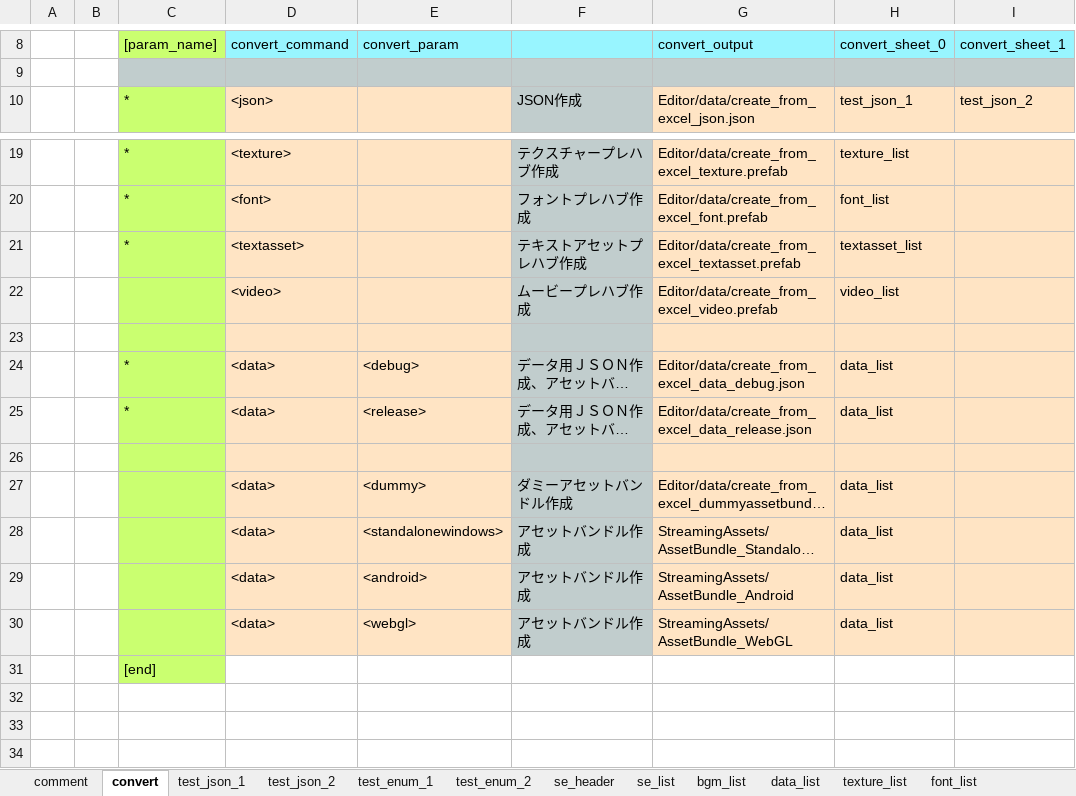
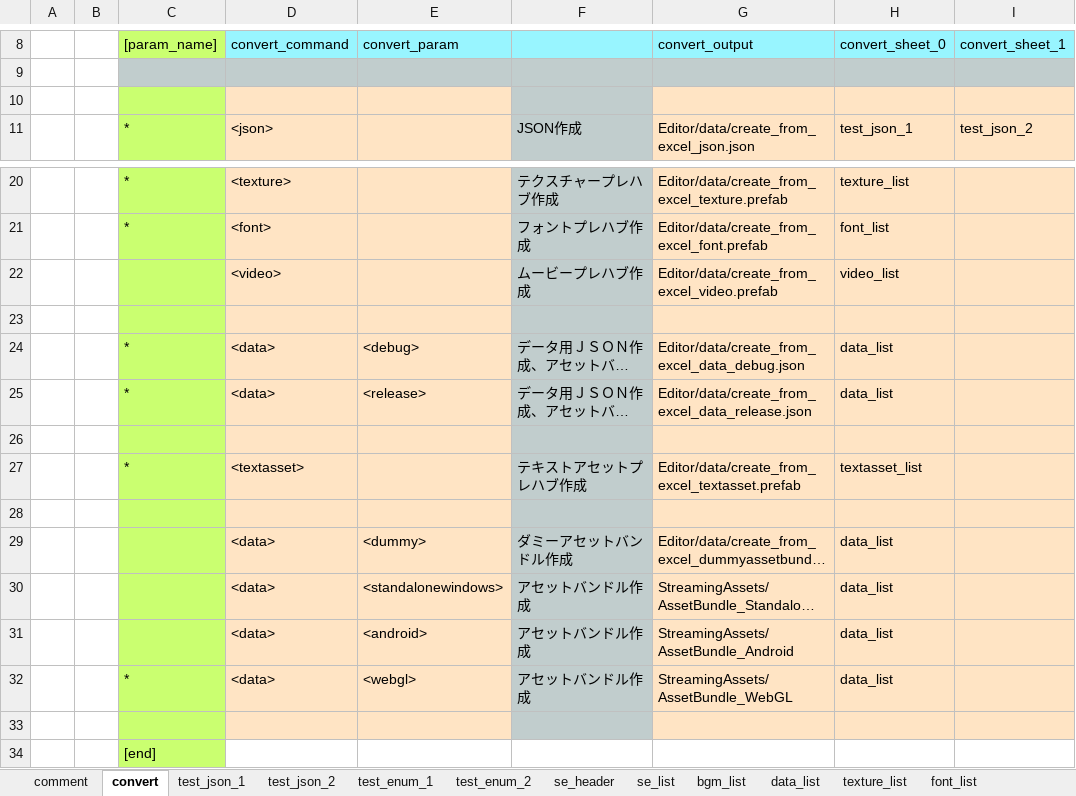
Before and after one commit to bluebackblue/fee_project, an Excel workbook: unity_2020_1/Assets/Editor/data/excel.xlsx, sheet convert, drawn as a sheet; only a part is shown, gaps mark what is left out; long unchanged cells end in …; values as stored, in another font and other column widths than the file's, no borders; addresses are those after the commit; rows hold the shown columns only; the diff names each change by its address in the sheet, - before the commit and + after, or states it on an @@ line.

```diff
--- a/unity_2020_1/Assets/Editor/data/excel.xlsx (sheet convert)
+++ b/unity_2020_1/Assets/Editor/data/excel.xlsx (sheet convert)
+row 10: (empty)
@@ row 21 moved to row 27: * @@
+row 28: (empty)
-C32: (empty)
+C32: *
+row 33: (empty)
```
Also changed, not shown: sheet video_list, unity_2019_2/Assets/Editor/data/excel.xlsx, 39 other files.
